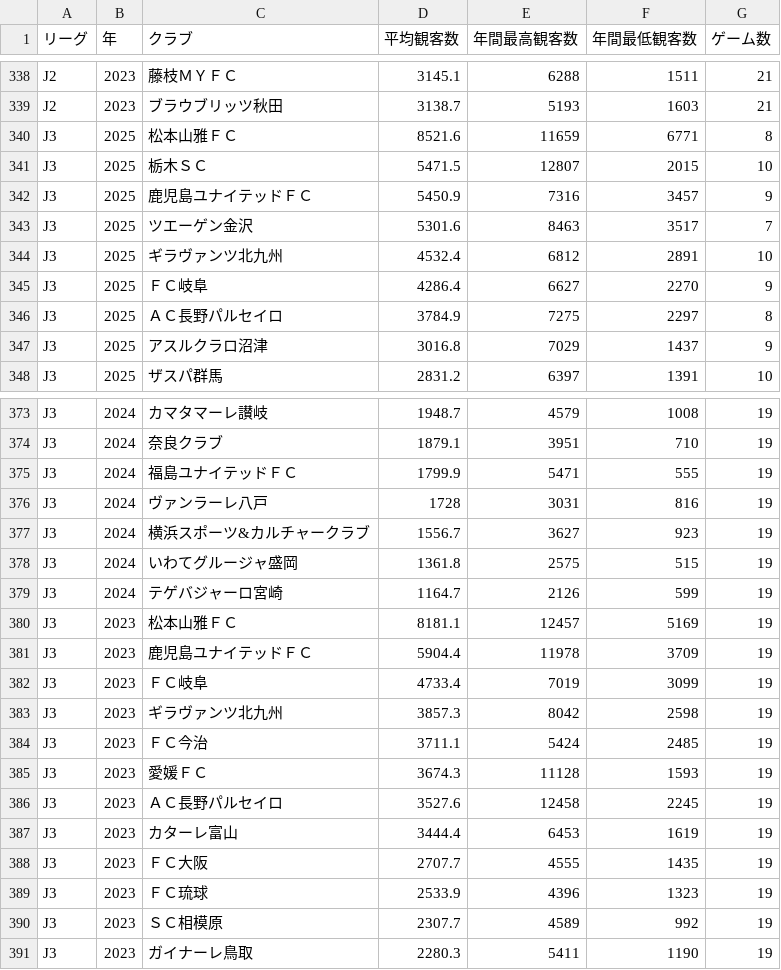
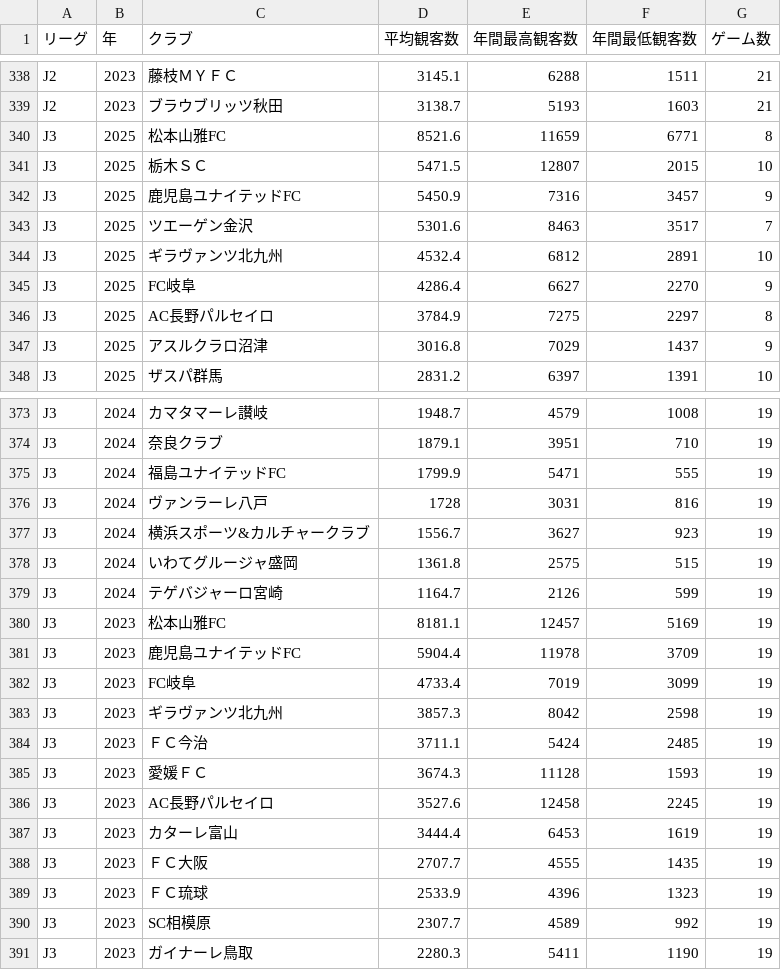
Before and after one commit to jleague-big-club/jleague-big-club, a CSV file: data/attendancefigure.csv, drawn as a sheet; only a part is shown, gaps mark what is left out; the diff covers the shown part only.

```diff
--- a/data/attendancefigure.csv
+++ b/data/attendancefigure.csv
@@ -339,9 +339,9 @@ J2,2023,藤枝ＭＹＦＣ,3145.1,6288,1511,21
 J2,2023,ブラウブリッツ秋田,3138.7,5193,1603,21
-J3,2025,松本山雅ＦＣ,8521.6,11659,6771,8
+J3,2025,松本山雅FC,8521.6,11659,6771,8
 J3,2025,栃木ＳＣ,5471.5,12807,2015,10
-J3,2025,鹿児島ユナイテッドＦＣ,5450.9,7316,3457,9
+J3,2025,鹿児島ユナイテッドFC,5450.9,7316,3457,9
 J3,2025,ツエーゲン金沢,5301.6,8463,3517,7
 J3,2025,ギラヴァンツ北九州,4532.4,6812,2891,10
-J3,2025,ＦＣ岐阜,4286.4,6627,2270,9
-J3,2025,ＡＣ長野パルセイロ,3784.9,7275,2297,8
+J3,2025,FC岐阜,4286.4,6627,2270,9
+J3,2025,AC長野パルセイロ,3784.9,7275,2297,8
 J3,2025,アスルクラロ沼津,3016.8,7029,1437,9
@@ -374,3 +374,3 @@ J3,2024,カマタマーレ讃岐,1948.7,4579,1008,19
 J3,2024,奈良クラブ,1879.1,3951,710,19
-J3,2024,福島ユナイテッドＦＣ,1799.9,5471,555,19
+J3,2024,福島ユナイテッドFC,1799.9,5471,555,19
 J3,2024,ヴァンラーレ八戸,1728,3031,816,19
@@ -379,5 +379,5 @@ J3,2024,いわてグルージャ盛岡,1361.8,2575,515,19
 J3,2024,テゲバジャーロ宮崎,1164.7,2126,599,19
-J3,2023,松本山雅ＦＣ,8181.1,12457,5169,19
-J3,2023,鹿児島ユナイテッドＦＣ,5904.4,11978,3709,19
-J3,2023,ＦＣ岐阜,4733.4,7019,3099,19
+J3,2023,松本山雅FC,8181.1,12457,5169,19
+J3,2023,鹿児島ユナイテッドFC,5904.4,11978,3709,19
+J3,2023,FC岐阜,4733.4,7019,3099,19
 J3,2023,ギラヴァンツ北九州,3857.3,8042,2598,19
@@ -385,3 +385,3 @@ J3,2023,ＦＣ今治,3711.1,5424,2485,19
 J3,2023,愛媛ＦＣ,3674.3,11128,1593,19
-J3,2023,ＡＣ長野パルセイロ,3527.6,12458,2245,19
+J3,2023,AC長野パルセイロ,3527.6,12458,2245,19
 J3,2023,カターレ富山,3444.4,6453,1619,19
@@ -389,3 +389,3 @@ J3,2023,ＦＣ大阪,2707.7,4555,1435,19
 J3,2023,ＦＣ琉球,2533.9,4396,1323,19
-J3,2023,ＳＣ相模原,2307.7,4589,992,19
+J3,2023,SC相模原,2307.7,4589,992,19
 J3,2023,ガイナーレ鳥取,2280.3,5411,1190,19
```
Also changed, not shown: 15 edited cells elsewhere in this file, 1 other file.
